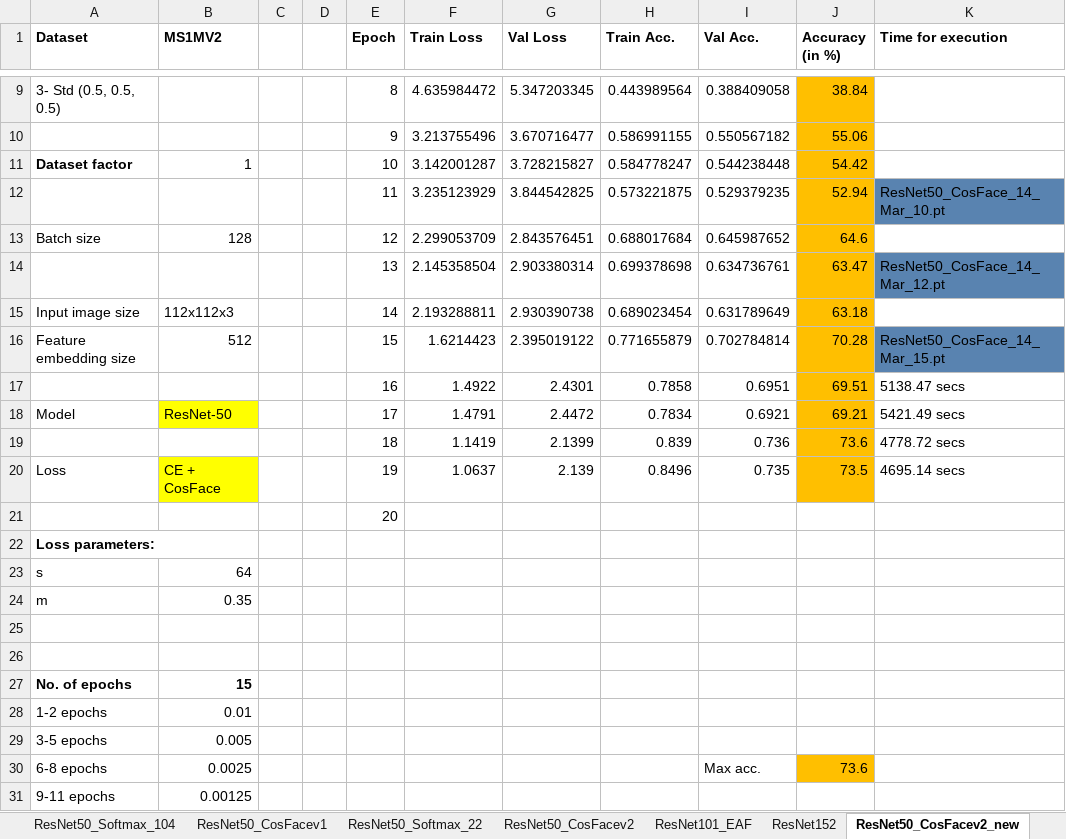
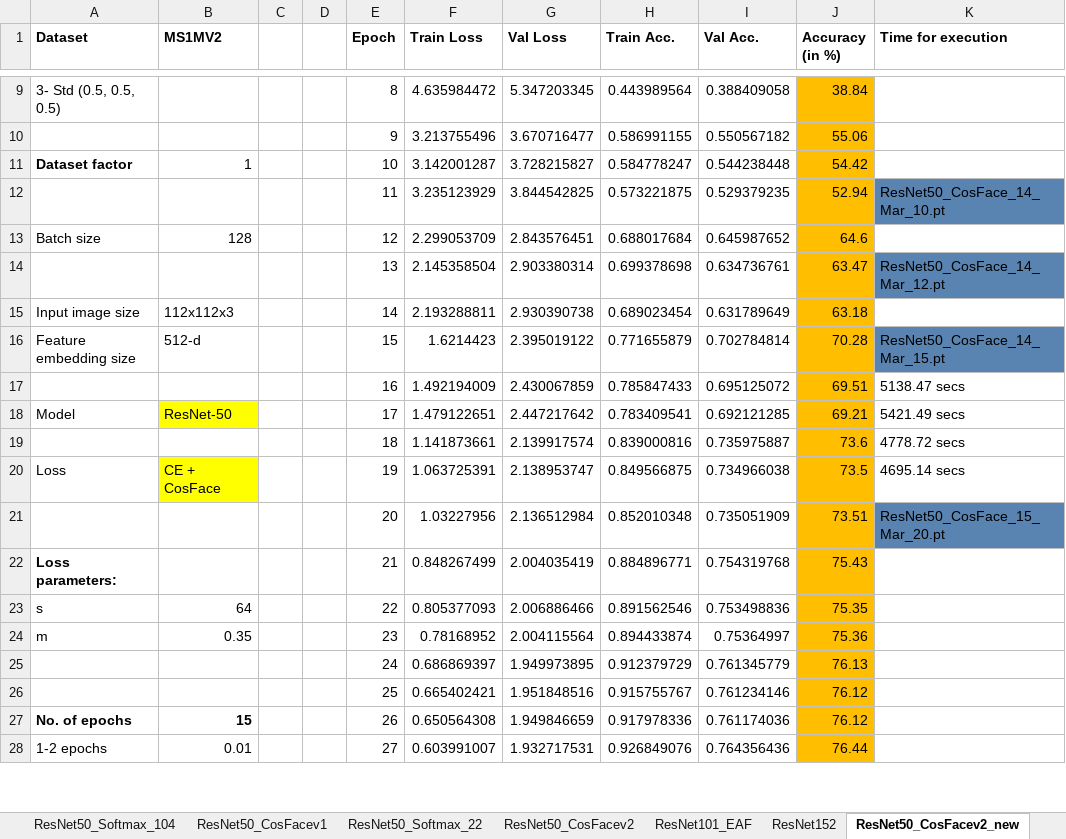
Before and after one commit to subirkumarparida/ElasticFace, an Excel workbook: records/output.xlsx, sheet ResNet50_CosFacev2_new, drawn as a sheet; only a part is shown, gaps mark what is left out; values as stored, in another font and other column widths than the file's, no borders; charts and pictures not drawn; removed rows and columns are numbered as before the commit, all else as after; the diff covers the shown part only; the diff names each change by its address in the sheet, - before the commit and + after, or states it on an @@ line.

Commit message:
Add files via upload

```diff
--- a/records/output.xlsx (sheet ResNet50_CosFacev2_new)
+++ b/records/output.xlsx (sheet ResNet50_CosFacev2_new)
-B16 (MS1MV2): 512
+B16 (MS1MV2): 512-d
-row 17:  |  |  |  | 16 | 1.4922 | 2.4301 | 0.7858 | 0.6951 | 69.51 | 5138.47 secs
+row 17:  |  |  |  | 16 | 1.492194009 | 2.430067859 | 0.785847433 | 0.695125072 | 69.51 | 5138.47 secs
-F18 (Train Loss): 1.4791
+F18 (Train Loss): 1.479122651
-G18 (Val Loss): 2.4472
+G18 (Val Loss): 2.447217642
-H18 (Train Acc.): 0.7834
+H18 (Train Acc.): 0.783409541
-I18 (Val Acc.): 0.6921
+I18 (Val Acc.): 0.692121285
-row 19:  |  |  |  | 18 | 1.1419 | 2.1399 | 0.839 | 0.736 | 73.6 | 4778.72 secs
+row 19:  |  |  |  | 18 | 1.141873661 | 2.139917574 | 0.839000816 | 0.735975887 | 73.6 | 4778.72 secs
-F20 (Train Loss): 1.0637
+F20 (Train Loss): 1.063725391
-G20 (Val Loss): 2.139
+G20 (Val Loss): 2.138953747
-H20 (Train Acc.): 0.8496
+H20 (Train Acc.): 0.849566875
-I20 (Val Acc.): 0.735
+I20 (Val Acc.): 0.734966038
-row 21:  |  |  |  | 20
-row 22: Loss parameters:
-row 23: s | 64
-row 24: m | 0.35
-row 21: (empty)
+row 21:  |  |  |  | 20 | 1.03227956 | 2.136512984 | 0.852010348 | 0.735051909 | 73.51 | ResNet50_CosFace_15_Mar_20.pt
-J21:J22 fill: none
+J21:J22 fill: #FFBF00
-K21 fill: none
+K21 fill: #5983B0
-row 22: (empty)
+row 22: Loss parameters: |  |  |  | 21 | 0.848267499 | 2.004035419 | 0.884896771 | 0.754319768 | 75.43
-row 27: No. of epochs | 15
-row 28: 1-2 epochs | 0.01
-row 29: 3-5 epochs | 0.005
-row 30: 6-8 epochs | 0.0025 |  |  |  |  |  |  | Max acc. | 73.6
-row 31: 9-11 epochs | 0.00125
+row 23: s | 64 |  |  | 22 | 0.805377093 | 2.006886466 | 0.891562546 | 0.753498836 | 75.35
+row 24: m | 0.35 |  |  | 23 | 0.78168952 | 2.004115564 | 0.894433874 | 0.75364997 | 75.36
+row 25:  |  |  |  | 24 | 0.686869397 | 1.949973895 | 0.912379729 | 0.761345779 | 76.13
+row 26:  |  |  |  | 25 | 0.665402421 | 1.951848516 | 0.915755767 | 0.761234146 | 76.12
+row 27: No. of epochs | 15 |  |  | 26 | 0.650564308 | 1.949846659 | 0.917978336 | 0.761174036 | 76.12
+row 28: 1-2 epochs | 0.01 |  |  | 27 | 0.603991007 | 1.932717531 | 0.926849076 | 0.764356436 | 76.44
```
Also changed, not shown: 6 added rows, 8 edited cells and cell formats elsewhere in this sheet, charts or pictures.
